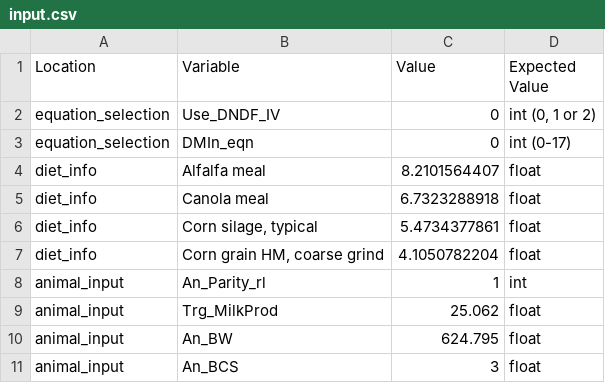
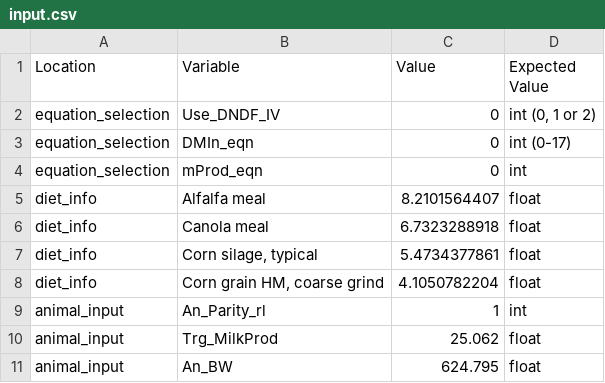
Before and after one commit to CNM-University-of-Guelph/NASEM-Model-Python, a CSV file: dev_scripts/dev_files/input.csv, drawn as a sheet; only a part is shown; the shorter side is filled out with more unchanged rows; the diff names each change by its address in the sheet, - before the commit and + after, or states it on an @@ line.

```diff
--- a/dev_scripts/dev_files/input.csv
+++ b/dev_scripts/dev_files/input.csv
+row 4: equation_selection | mProd_eqn | 0 | int
```
Also changed, not shown: dev_scripts/dev_files/input_drycow.csv, 7 other files.
